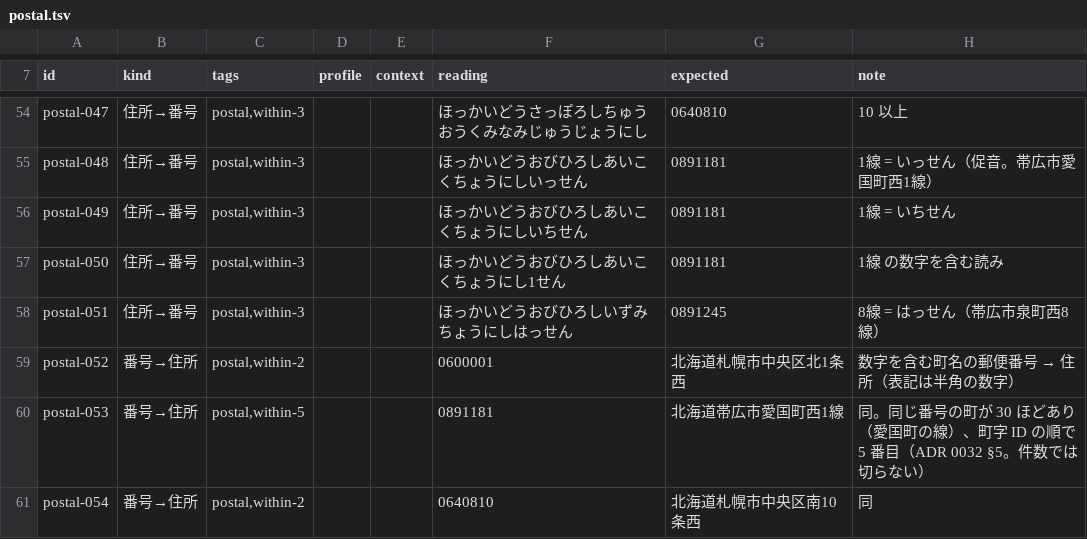
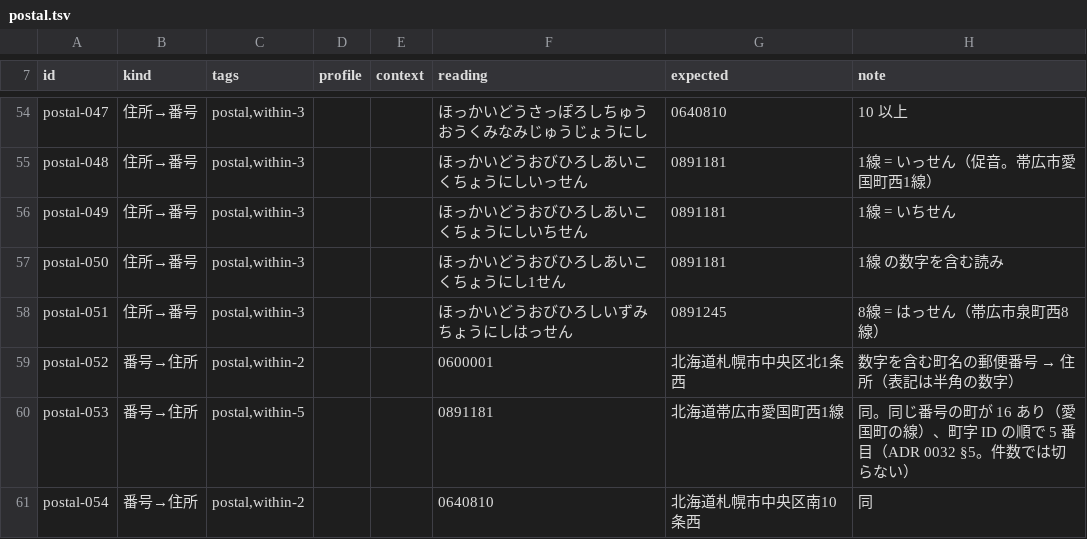
Before and after one commit to ikari-zen/ikari-ime, a TSV file: eval/sets/postal.tsv, drawn as a sheet; only a part is shown, gaps mark what is left out.

```diff
--- a/eval/sets/postal.tsv
+++ b/eval/sets/postal.tsv
@@ -59,3 +59,3 @@ postal-051	住所→番号	postal,within-3			ほっかいどうおびひろし
 postal-052	番号→住所	postal,within-2			0600001	北海道札幌市中央区北1条西	数字を含む町名の郵便番号 → 住所（表記は半角の数字）
-postal-053	番号→住所	postal,within-5			0891181	北海道帯広市愛国町西1線	同。同じ番号の町が 30 ほどあり（愛国町の線）、町字 ID の順で 5 番目（ADR 0032 §5。件数では切らない）
+postal-053	番号→住所	postal,within-5			0891181	北海道帯広市愛国町西1線	同。同じ番号の町が 16 あり（愛国町の線）、町字 ID の順で 5 番目（ADR 0032 §5。件数では切らない）
 postal-054	番号→住所	postal,within-2			0640810	北海道札幌市中央区南10条西	同
```
Also changed, not shown: 3 other files.
